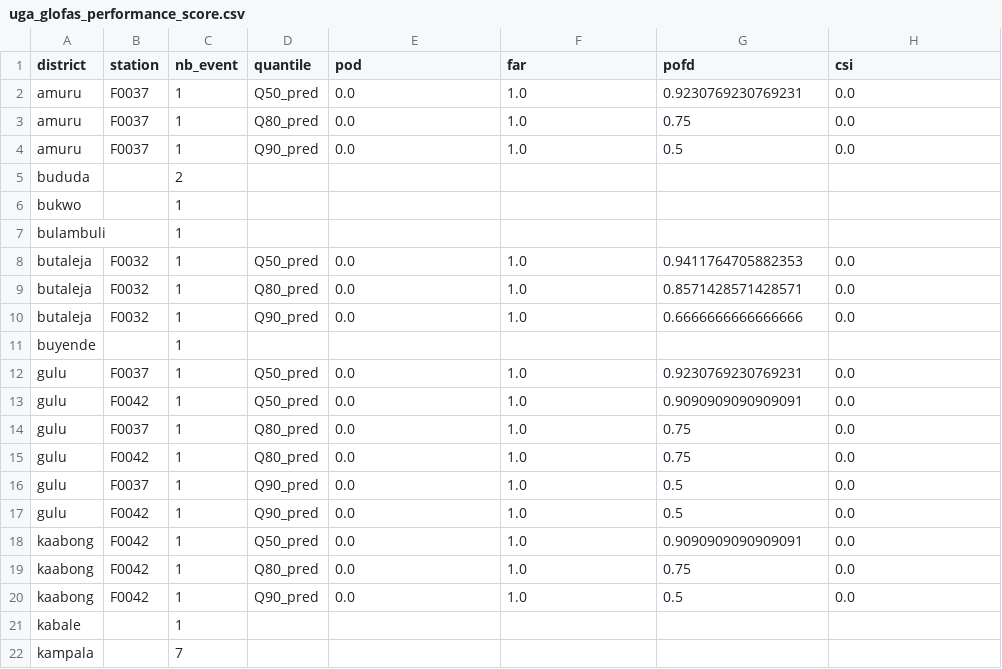
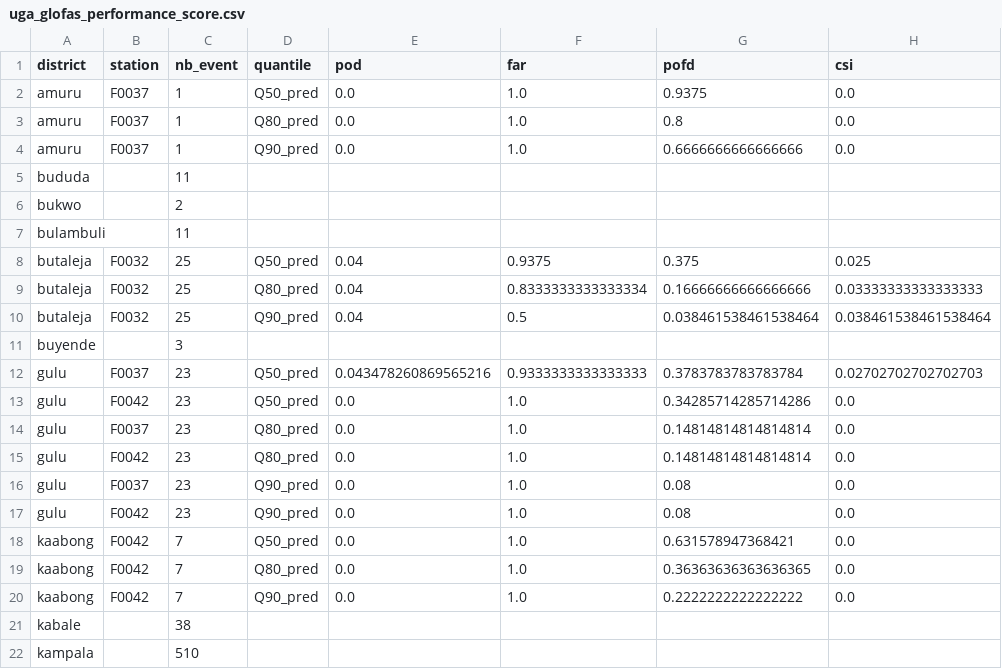
Before and after one commit to rodekruis/IBF_TriggerModel_Flood, a CSV file: uganda/output/Performance_scores/uga_glofas_performance_score.csv, drawn as a sheet; only a part is shown; the diff covers the shown part only.

```diff
--- a/uganda/output/Performance_scores/uga_glofas_performance_score.csv
+++ b/uganda/output/Performance_scores/uga_glofas_performance_score.csv
@@ -1,22 +1,22 @@
 district,station,nb_event,quantile,pod,far,pofd,csi
-amuru,F0037,1,Q50_pred,0.0,1.0,0.9230769230769231,0.0
-amuru,F0037,1,Q80_pred,0.0,1.0,0.75,0.0
-amuru,F0037,1,Q90_pred,0.0,1.0,0.5,0.0
-bududa,,2,,,,,
-bukwo,,1,,,,,
-bulambuli,,1,,,,,
-butaleja,F0032,1,Q50_pred,0.0,1.0,0.9411764705882353,0.0
-butaleja,F0032,1,Q80_pred,0.0,1.0,0.8571428571428571,0.0
-butaleja,F0032,1,Q90_pred,0.0,1.0,0.6666666666666666,0.0
-buyende,,1,,,,,
-gulu,F0037,1,Q50_pred,0.0,1.0,0.9230769230769231,0.0
-gulu,F0042,1,Q50_pred,0.0,1.0,0.9090909090909091,0.0
-gulu,F0037,1,Q80_pred,0.0,1.0,0.75,0.0
-gulu,F0042,1,Q80_pred,0.0,1.0,0.75,0.0
-gulu,F0037,1,Q90_pred,0.0,1.0,0.5,0.0
-gulu,F0042,1,Q90_pred,0.0,1.0,0.5,0.0
-kaabong,F0042,1,Q50_pred,0.0,1.0,0.9090909090909091,0.0
-kaabong,F0042,1,Q80_pred,0.0,1.0,0.75,0.0
-kaabong,F0042,1,Q90_pred,0.0,1.0,0.5,0.0
-kabale,,1,,,,,
-kampala,,7,,,,,
+amuru,F0037,1,Q50_pred,0.0,1.0,0.9375,0.0
+amuru,F0037,1,Q80_pred,0.0,1.0,0.8,0.0
+amuru,F0037,1,Q90_pred,0.0,1.0,0.6666666666666666,0.0
+bududa,,11,,,,,
+bukwo,,2,,,,,
+bulambuli,,11,,,,,
+butaleja,F0032,25,Q50_pred,0.04,0.9375,0.375,0.025
+butaleja,F0032,25,Q80_pred,0.04,0.8333333333333334,0.16666666666666666,0.03333333333333333
+butaleja,F0032,25,Q90_pred,0.04,0.5,0.038461538461538464,0.038461538461538464
+buyende,,3,,,,,
+gulu,F0037,23,Q50_pred,0.043478260869565216,0.9333333333333333,0.3783783783783784,0.02702702702702703
+gulu,F0042,23,Q50_pred,0.0,1.0,0.34285714285714286,0.0
+gulu,F0037,23,Q80_pred,0.0,1.0,0.14814814814814814,0.0
+gulu,F0042,23,Q80_pred,0.0,1.0,0.14814814814814814,0.0
+gulu,F0037,23,Q90_pred,0.0,1.0,0.08,0.0
+gulu,F0042,23,Q90_pred,0.0,1.0,0.08,0.0
+kaabong,F0042,7,Q50_pred,0.0,1.0,0.631578947368421,0.0
+kaabong,F0042,7,Q80_pred,0.0,1.0,0.36363636363636365,0.0
+kaabong,F0042,7,Q90_pred,0.0,1.0,0.2222222222222222,0.0
+kabale,,38,,,,,
+kampala,,510,,,,,
```
Also changed, not shown: 116 edited cells elsewhere in this file, 35 other files.
